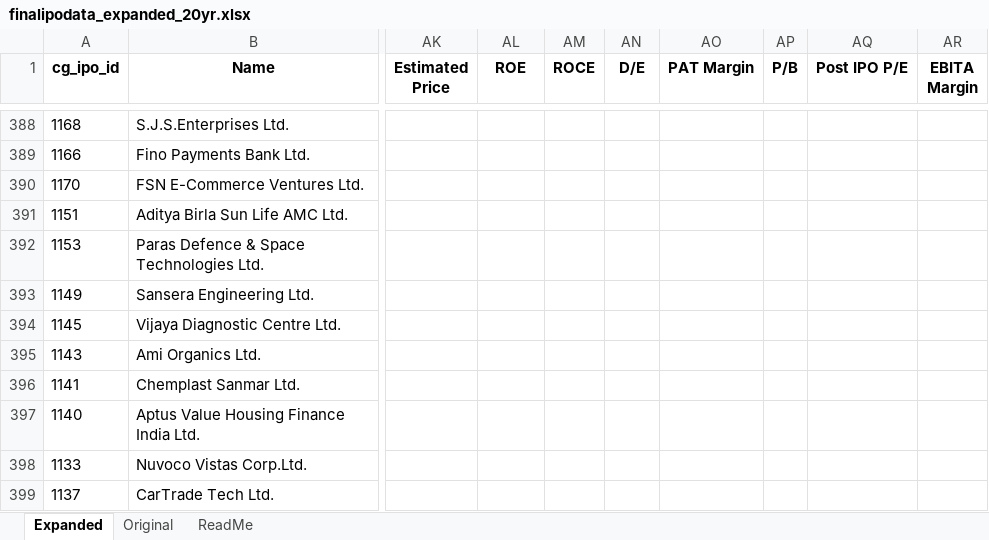
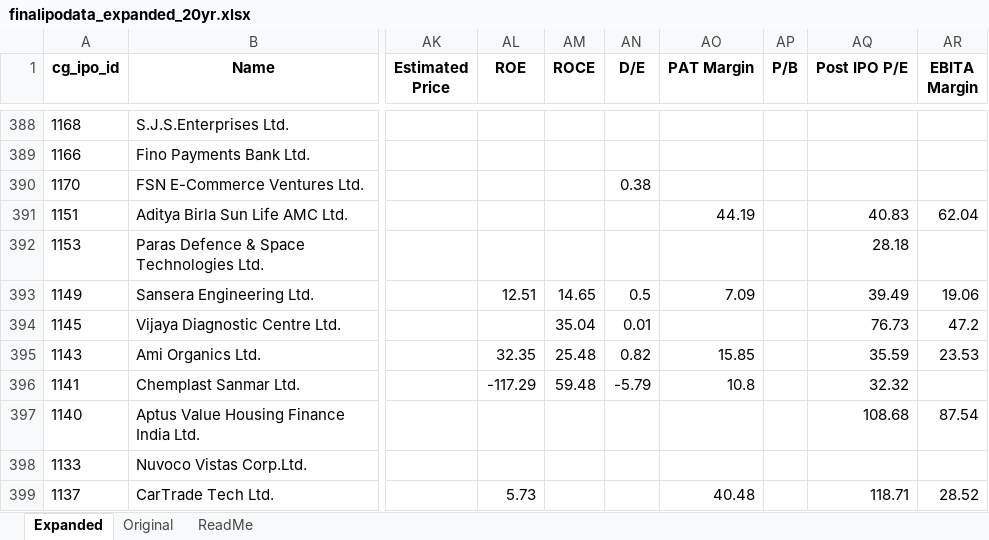
Before and after one commit to rohanbeingsocial/ipo-radar, an Excel workbook: ipodata/finalipodata_expanded_20yr.xlsx, sheet Expanded, drawn as a sheet; only a part is shown, gaps mark what is left out; values as stored, in another font and other column widths than the file's, no borders; the diff covers the shown part only; the diff names each change by its address in the sheet, - before the commit and + after, or states it on an @@ line.

```diff
--- a/ipodata/finalipodata_expanded_20yr.xlsx (sheet Expanded)
+++ b/ipodata/finalipodata_expanded_20yr.xlsx (sheet Expanded)
-AN390 (D/E): (empty)
+AN390 (D/E): 0.38
-AO391 (PAT Margin): (empty)
+AO391 (PAT Margin): 44.19
-AQ391 (Post IPO P/E): (empty)
+AQ391 (Post IPO P/E): 40.83
-AR391 (EBITA Margin): (empty)
+AR391 (EBITA Margin): 62.04
-AQ392 (Post IPO P/E): (empty)
+AQ392 (Post IPO P/E): 28.18
-AL393 (ROE): (empty)
+AL393 (ROE): 12.51
-AM393 (ROCE): (empty)
+AM393 (ROCE): 14.65
-AN393 (D/E): (empty)
+AN393 (D/E): 0.5
-AO393 (PAT Margin): (empty)
+AO393 (PAT Margin): 7.09
-AQ393 (Post IPO P/E): (empty)
+AQ393 (Post IPO P/E): 39.49
-AR393 (EBITA Margin): (empty)
+AR393 (EBITA Margin): 19.06
-AM394 (ROCE): (empty)
+AM394 (ROCE): 35.04
-AN394 (D/E): (empty)
+AN394 (D/E): 0.01
-AQ394 (Post IPO P/E): (empty)
+AQ394 (Post IPO P/E): 76.73
-AR394 (EBITA Margin): (empty)
+AR394 (EBITA Margin): 47.2
-AL395 (ROE): (empty)
+AL395 (ROE): 32.35
-AM395 (ROCE): (empty)
+AM395 (ROCE): 25.48
-AN395 (D/E): (empty)
+AN395 (D/E): 0.82
-AO395 (PAT Margin): (empty)
+AO395 (PAT Margin): 15.85
-AQ395 (Post IPO P/E): (empty)
+AQ395 (Post IPO P/E): 35.59
-AR395 (EBITA Margin): (empty)
+AR395 (EBITA Margin): 23.53
-AL396 (ROE): (empty)
+AL396 (ROE): -117.29
-AM396 (ROCE): (empty)
+AM396 (ROCE): 59.48
-AN396 (D/E): (empty)
+AN396 (D/E): -5.79
-AO396 (PAT Margin): (empty)
+AO396 (PAT Margin): 10.8
-AQ396 (Post IPO P/E): (empty)
+AQ396 (Post IPO P/E): 32.32
-AQ397 (Post IPO P/E): (empty)
+AQ397 (Post IPO P/E): 108.68
-AR397 (EBITA Margin): (empty)
+AR397 (EBITA Margin): 87.54
-AL399 (ROE): (empty)
+AL399 (ROE): 5.73
-AO399 (PAT Margin): (empty)
+AO399 (PAT Margin): 40.48
-AQ399 (Post IPO P/E): (empty)
+AQ399 (Post IPO P/E): 118.71
-AR399 (EBITA Margin): (empty)
+AR399 (EBITA Margin): 28.52
```
Also changed, not shown: 651 edited cells elsewhere in this sheet, 53 other files.
